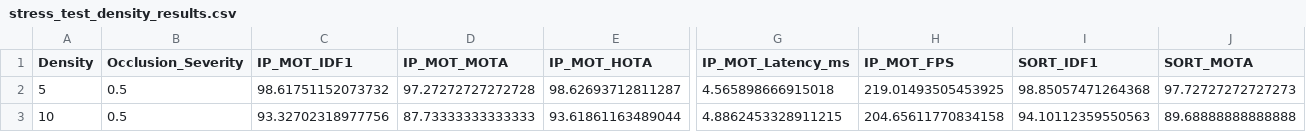
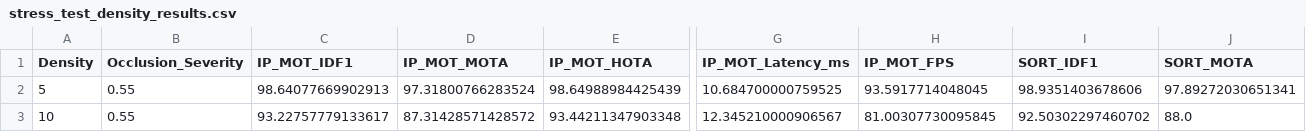
Before and after one commit to Santha29/IdentityPreservingMOT, a CSV file: assets/stress_test_density_results.csv, drawn as a sheet; only a part is shown, gaps mark what is left out; the diff covers the shown part only; the diff names each change by its address in the sheet, - before the commit and + after, or states it on an @@ line.

```diff
--- a/assets/stress_test_density_results.csv
+++ b/assets/stress_test_density_results.csv
-B2:B3 (Occlusion_Severity): 0.5
+B2:B3 (Occlusion_Severity): 0.55
-C2 (IP_MOT_IDF1): 98.61751152073732
+C2 (IP_MOT_IDF1): 98.64077669902913
-D2 (IP_MOT_MOTA): 97.27272727272728
+D2 (IP_MOT_MOTA): 97.31800766283524
-E2 (IP_MOT_HOTA): 98.62693712811287
+E2 (IP_MOT_HOTA): 98.64988984425439
-G2 (IP_MOT_Latency_ms): 4.565898666915018
+G2 (IP_MOT_Latency_ms): 10.684700000759525
-H2 (IP_MOT_FPS): 219.01493505453925
+H2 (IP_MOT_FPS): 93.5917714048045
-I2 (SORT_IDF1): 98.85057471264368
+I2 (SORT_IDF1): 98.9351403678606
-J2 (SORT_MOTA): 97.72727272727273
+J2 (SORT_MOTA): 97.89272030651341
-C3 (IP_MOT_IDF1): 93.32702318977756
+C3 (IP_MOT_IDF1): 93.22757779133617
-D3 (IP_MOT_MOTA): 87.73333333333333
+D3 (IP_MOT_MOTA): 87.31428571428572
-E3 (IP_MOT_HOTA): 93.61861163489044
+E3 (IP_MOT_HOTA): 93.44211347903348
-G3 (IP_MOT_Latency_ms): 4.8862453328911215
+G3 (IP_MOT_Latency_ms): 12.345210000906567
-H3 (IP_MOT_FPS): 204.65611770834158
+H3 (IP_MOT_FPS): 81.00307730095845
-I3 (SORT_IDF1): 94.10112359550563
+I3 (SORT_IDF1): 92.50302297460702
-J3 (SORT_MOTA): 89.68888888888888
+J3 (SORT_MOTA): 88.0
```
Also changed, not shown: 68 edited cells elsewhere in this file, 16 other files.
